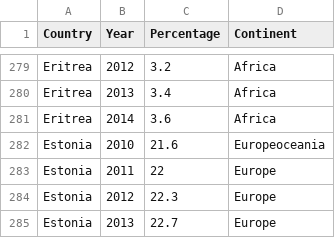
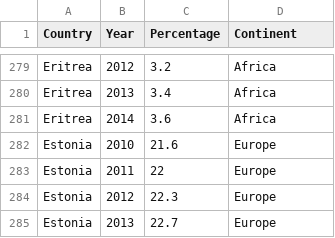
Before and after one commit to rachellai02/FIT3179_Assignment2, a CSV file: data/continent-share-of-adults-defined-as-obese.csv, drawn as a sheet; only a part is shown, gaps mark what is left out.

Commit message:
Modify dataset

```diff
--- a/data/continent-share-of-adults-defined-as-obese.csv
+++ b/data/continent-share-of-adults-defined-as-obese.csv
@@ -281,3 +281,3 @@ Eritrea,2013,3.4,Africa
 Eritrea,2014,3.6,Africa
-Estonia,2010,21.6,Europeoceania
+Estonia,2010,21.6,Europe
 Estonia,2011,22,Europe
```
